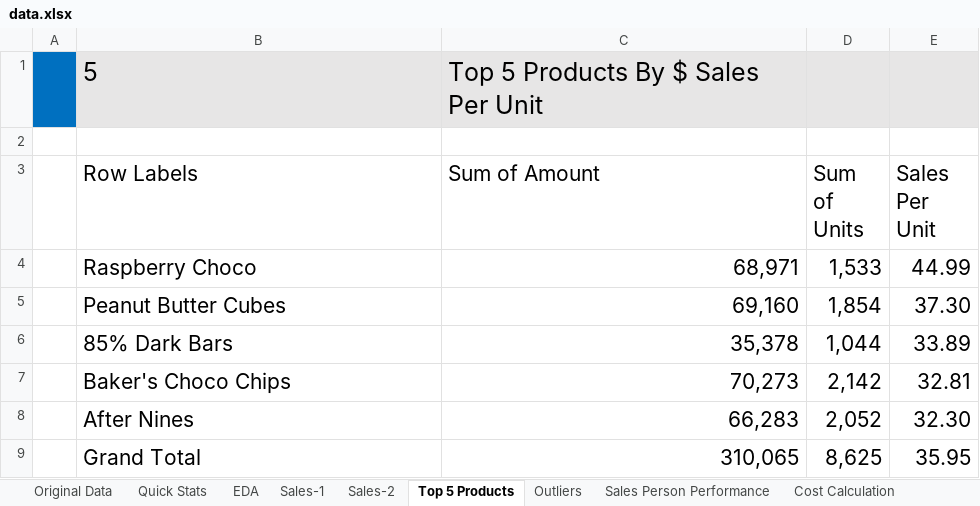
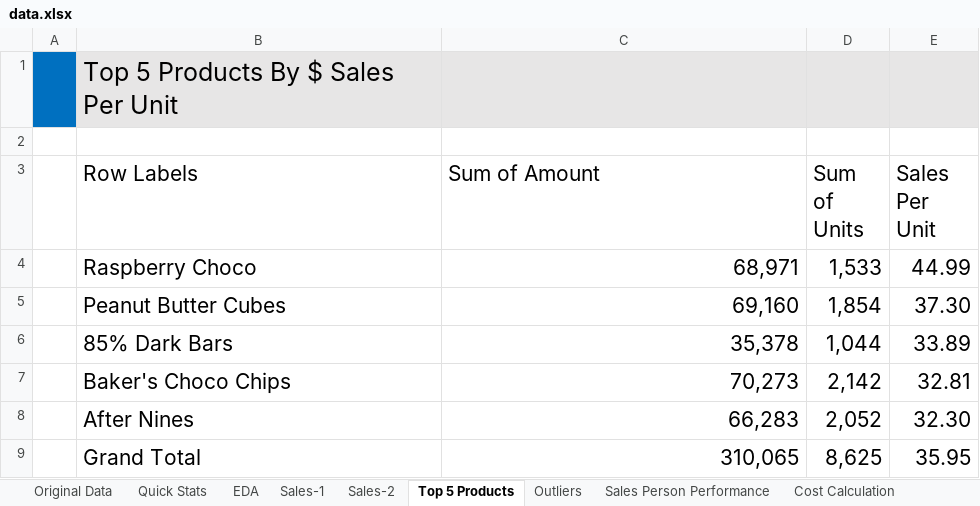
Before and after one commit to rajivjani/Profitability-Analysis-using-EXCEL, an Excel workbook: data.xlsx, sheet Top 5 Products, drawn as a sheet; values as stored, in another font and other column widths than the file's, no borders; removed rows and columns are numbered as before the commit, all else as after; the diff names each change by its address in the sheet, - before the commit and + after, or states it on an @@ line.

```diff
--- a/data.xlsx (sheet Top 5 Products)
+++ b/data.xlsx (sheet Top 5 Products)
-row 1:  | 5 | Top 5 Products By $ Sales Per Unit
+row 1:  | Top 5 Products By $ Sales Per Unit
```
Also changed, not shown: sheet EDA, sheet Original Data, sheet Outliers, sheet Cost Calculation, sheet Quick Stats, sheet Sales Person Performance, 3 more sheets, other sheet tabs, charts or pictures.
